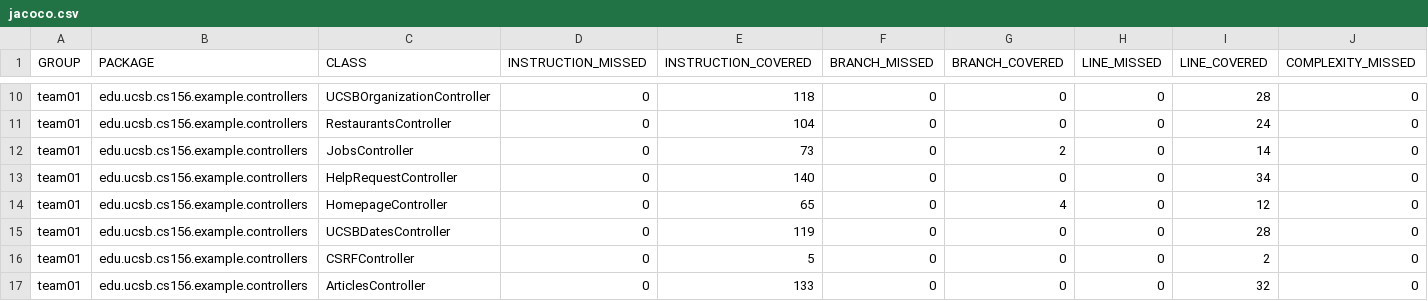
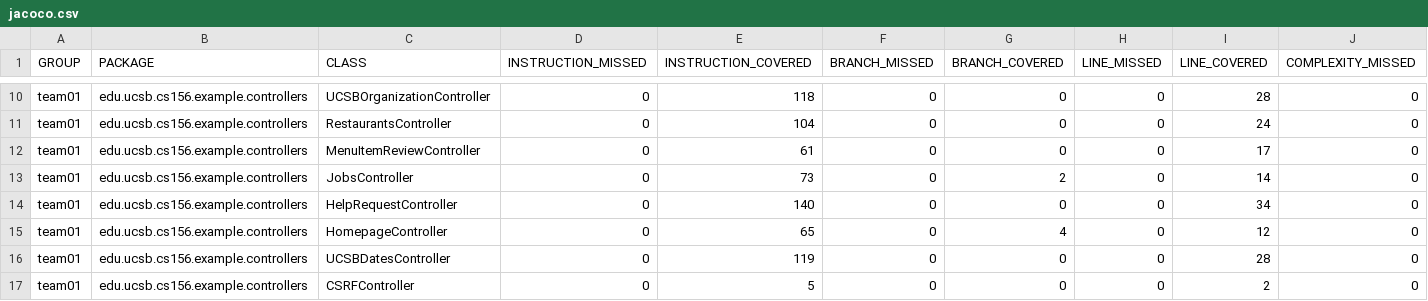
Before and after one commit to ucsb-cs156-s26/team01-s26-11, a CSV file: jacoco/jacoco.csv, drawn as a sheet; only a part is shown, gaps mark what is left out; the shorter side is filled out with more unchanged rows; rows hold the shown columns only; the diff names each change by its address in the sheet, - before the commit and + after, or states it on an @@ line.

Commit message:
Deploying to gh-pages from @ ucsb-cs156-s26/team01-s26-11@ae7e2369321619e28db5208f88b9a58c2e187671 🚀

```diff
--- a/jacoco/jacoco.csv
+++ b/jacoco/jacoco.csv
+row 12: team01 | edu.ucsb.cs156.example.controllers | MenuItemReviewController | 0 | 61 | 0 | 0 | 0 | 17 | 0
```
Also changed, not shown: 7 other files.
